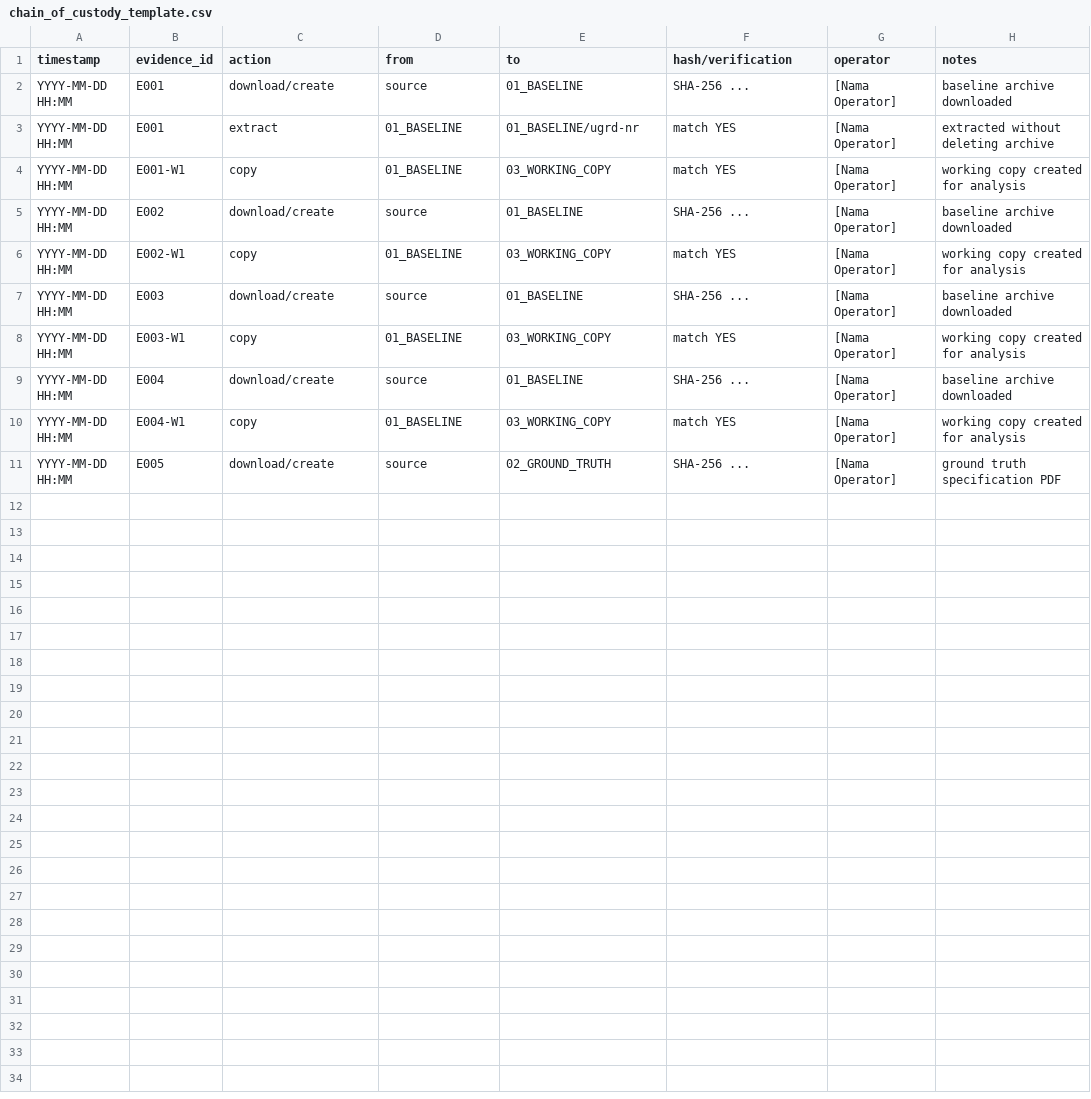
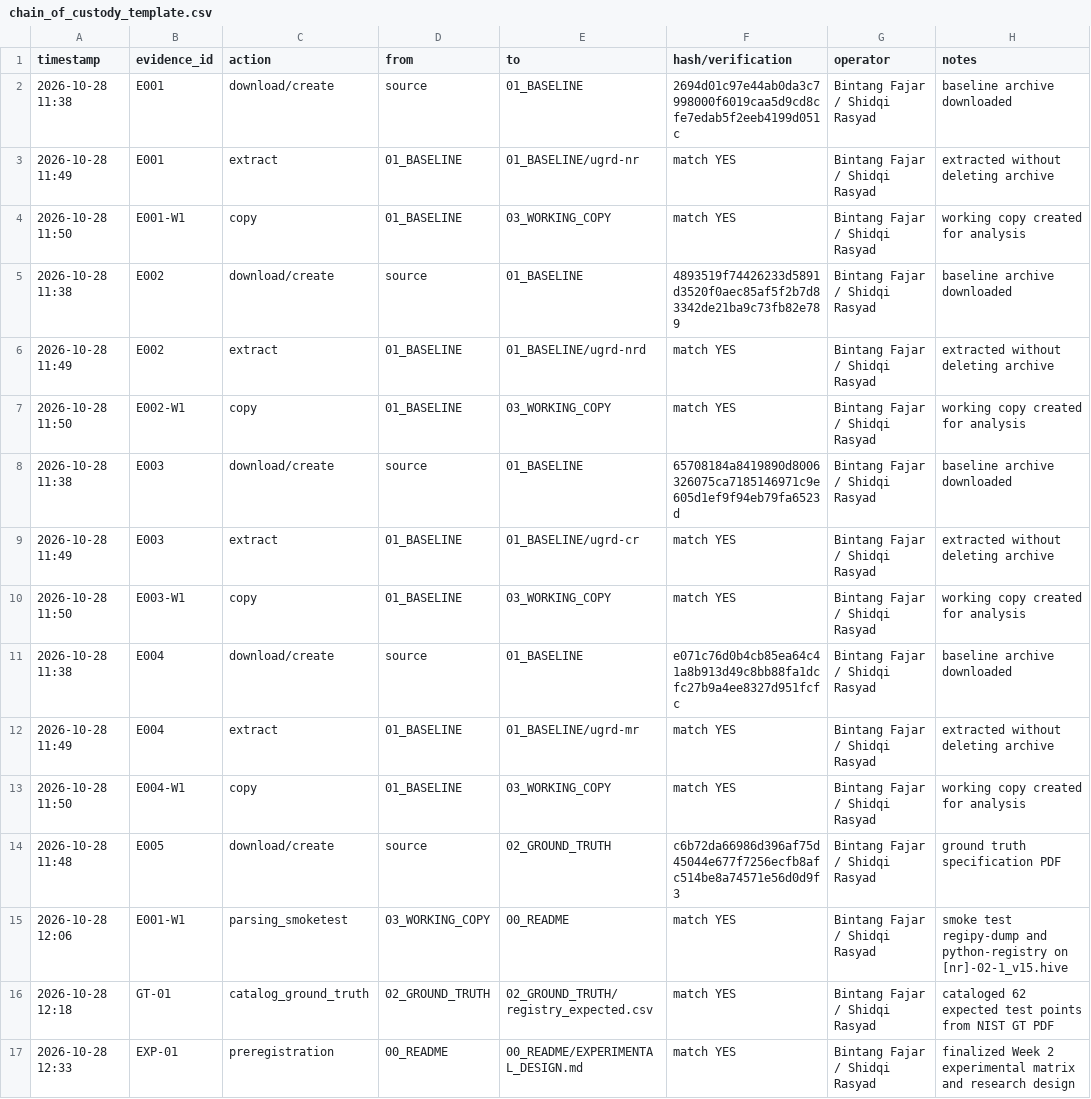
Before and after one commit to Xantares-nvrdie/digital-forensics-windows-registry, a CSV file: 00_README/chain_of_custody_template.csv, drawn as a sheet.

Commit message:
feat: add chain of custody documents, evidence manifests, and initial test result files

```diff
--- a/00_README/chain_of_custody_template.csv
+++ b/00_README/chain_of_custody_template.csv
@@ -1,11 +1,17 @@
 timestamp,evidence_id,action,from,to,hash/verification,operator,notes
-YYYY-MM-DD HH:MM,E001,download/create,source,01_BASELINE,SHA-256 ...,[Nama Operator],baseline archive downloaded
-YYYY-MM-DD HH:MM,E001,extract,01_BASELINE,01_BASELINE/ugrd-nr,match YES,[Nama Operator],extracted without deleting archive
-YYYY-MM-DD HH:MM,E001-W1,copy,01_BASELINE,03_WORKING_COPY,match YES,[Nama Operator],working copy created for analysis
-YYYY-MM-DD HH:MM,E002,download/create,source,01_BASELINE,SHA-256 ...,[Nama Operator],baseline archive downloaded
-YYYY-MM-DD HH:MM,E002-W1,copy,01_BASELINE,03_WORKING_COPY,match YES,[Nama Operator],working copy created for analysis
-YYYY-MM-DD HH:MM,E003,download/create,source,01_BASELINE,SHA-256 ...,[Nama Operator],baseline archive downloaded
-YYYY-MM-DD HH:MM,E003-W1,copy,01_BASELINE,03_WORKING_COPY,match YES,[Nama Operator],working copy created for analysis
-YYYY-MM-DD HH:MM,E004,download/create,source,01_BASELINE,SHA-256 ...,[Nama Operator],baseline archive downloaded
-YYYY-MM-DD HH:MM,E004-W1,copy,01_BASELINE,03_WORKING_COPY,match YES,[Nama Operator],working copy created for analysis
-YYYY-MM-DD HH:MM,E005,download/create,source,02_GROUND_TRUTH,SHA-256 ...,[Nama Operator],ground truth specification PDF
+2026-10-28 11:38,E001,download/create,source,01_BASELINE,2694d01c97e44ab0da3c7998000f6019caa5d9cd8cfe7edab5f2eeb4199d051c,Bintang Fajar / Shidqi Rasyad,baseline archive downloaded
+2026-10-28 11:49,E001,extract,01_BASELINE,01_BASELINE/ugrd-nr,match YES,Bintang Fajar / Shidqi Rasyad,extracted without deleting archive
+2026-10-28 11:50,E001-W1,copy,01_BASELINE,03_WORKING_COPY,match YES,Bintang Fajar / Shidqi Rasyad,working copy created for analysis
+2026-10-28 11:38,E002,download/create,source,01_BASELINE,4893519f74426233d5891d3520f0aec85af5f2b7d83342de21ba9c73fb82e789,Bintang Fajar / Shidqi Rasyad,baseline archive downloaded
+2026-10-28 11:49,E002,extract,01_BASELINE,01_BASELINE/ugrd-nrd,match YES,Bintang Fajar / Shidqi Rasyad,extracted without deleting archive
+2026-10-28 11:50,E002-W1,copy,01_BASELINE,03_WORKING_COPY,match YES,Bintang Fajar / Shidqi Rasyad,working copy created for analysis
+2026-10-28 11:38,E003,download/create,source,01_BASELINE,65708184a8419890d8006326075ca7185146971c9e605d1ef9f94eb79fa6523d,Bintang Fajar / Shidqi Rasyad,baseline archive downloaded
+2026-10-28 11:49,E003,extract,01_BASELINE,01_BASELINE/ugrd-cr,match YES,Bintang Fajar / Shidqi Rasyad,extracted without deleting archive
+2026-10-28 11:50,E003-W1,copy,01_BASELINE,03_WORKING_COPY,match YES,Bintang Fajar / Shidqi Rasyad,working copy created for analysis
+2026-10-28 11:38,E004,download/create,source,01_BASELINE,e071c76d0b4cb85ea64c41a8b913d49c8bb88fa1dcfc27b9a4ee8327d951fcfc,Bintang Fajar / Shidqi Rasyad,baseline archive downloaded
+2026-10-28 11:49,E004,extract,01_BASELINE,01_BASELINE/ugrd-mr,match YES,Bintang Fajar / Shidqi Rasyad,extracted without deleting archive
+2026-10-28 11:50,E004-W1,copy,01_BASELINE,03_WORKING_COPY,match YES,Bintang Fajar / Shidqi Rasyad,working copy created for analysis
+2026-10-28 11:48,E005,download/create,source,02_GROUND_TRUTH,c6b72da66986d396af75d45044e677f7256ecfb8afc514be8a74571e56d0d9f3,Bintang Fajar / Shidqi Rasyad,ground truth specification PDF
+2026-10-28 12:06,E001-W1,parsing_smoketest,03_WORKING_COPY,00_README,match YES,Bintang Fajar / Shidqi Rasyad,smoke test regipy-dump and python-registry on [nr]-02-1_v15.hive
+2026-10-28 12:18,GT-01,catalog_ground_truth,02_GROUND_TRUTH,02_GROUND_TRUTH/registry_expected.csv,match YES,Bintang Fajar / Shidqi Rasyad,cataloged 62 expected test points from NIST GT PDF
+2026-10-28 12:33,EXP-01,preregistration,00_README,00_README/EXPERIMENTAL_DESIGN.md,match YES,Bintang Fajar / Shidqi Rasyad,finalized Week 2 experimental matrix and research design
```
Also changed, not shown: 02_GROUND_TRUTH/evidence_manifest_template.csv, 7 other files.
